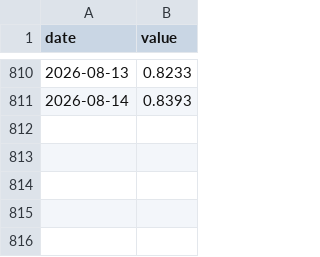
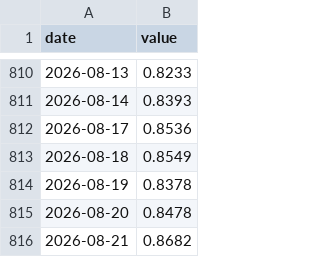
Before and after one commit to weitaozheng1225-tech/finance-analysis, a CSV file: data/timeseries/us_10y_term_premium.csv, drawn as a sheet; only a part is shown, gaps mark what is left out.

```diff
--- a/data/timeseries/us_10y_term_premium.csv
+++ b/data/timeseries/us_10y_term_premium.csv
@@ -811 +811,6 @@ date,value
 2026-08-14,0.8393
+2026-08-17,0.8536
+2026-08-18,0.8549
+2026-08-19,0.8378
+2026-08-20,0.8478
+2026-08-21,0.8682
```
Also changed, not shown: data/timeseries/hedged_us_jgb_carry.csv, data/timeseries/jpy_usd_hedge_cost.csv, 31 other files.
